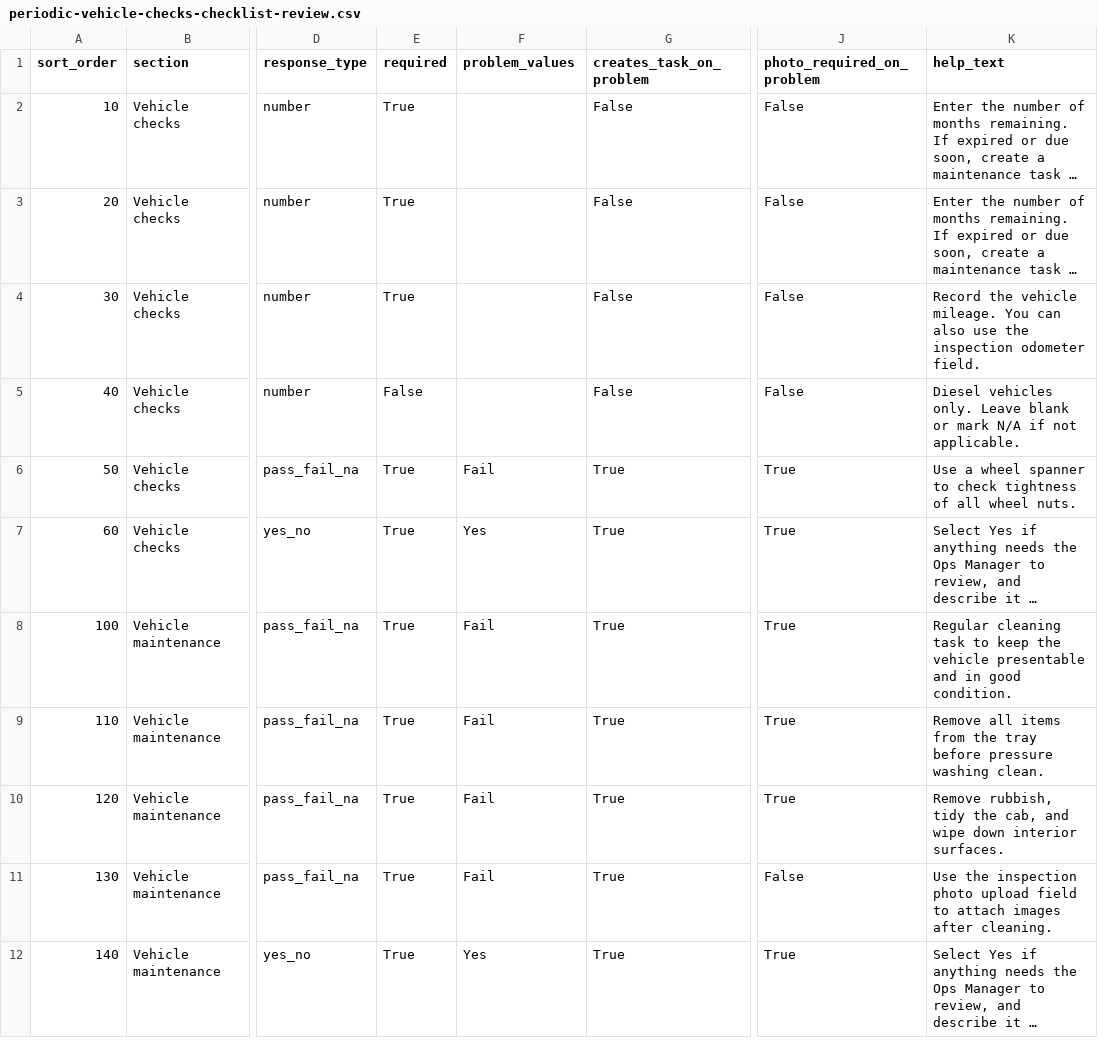
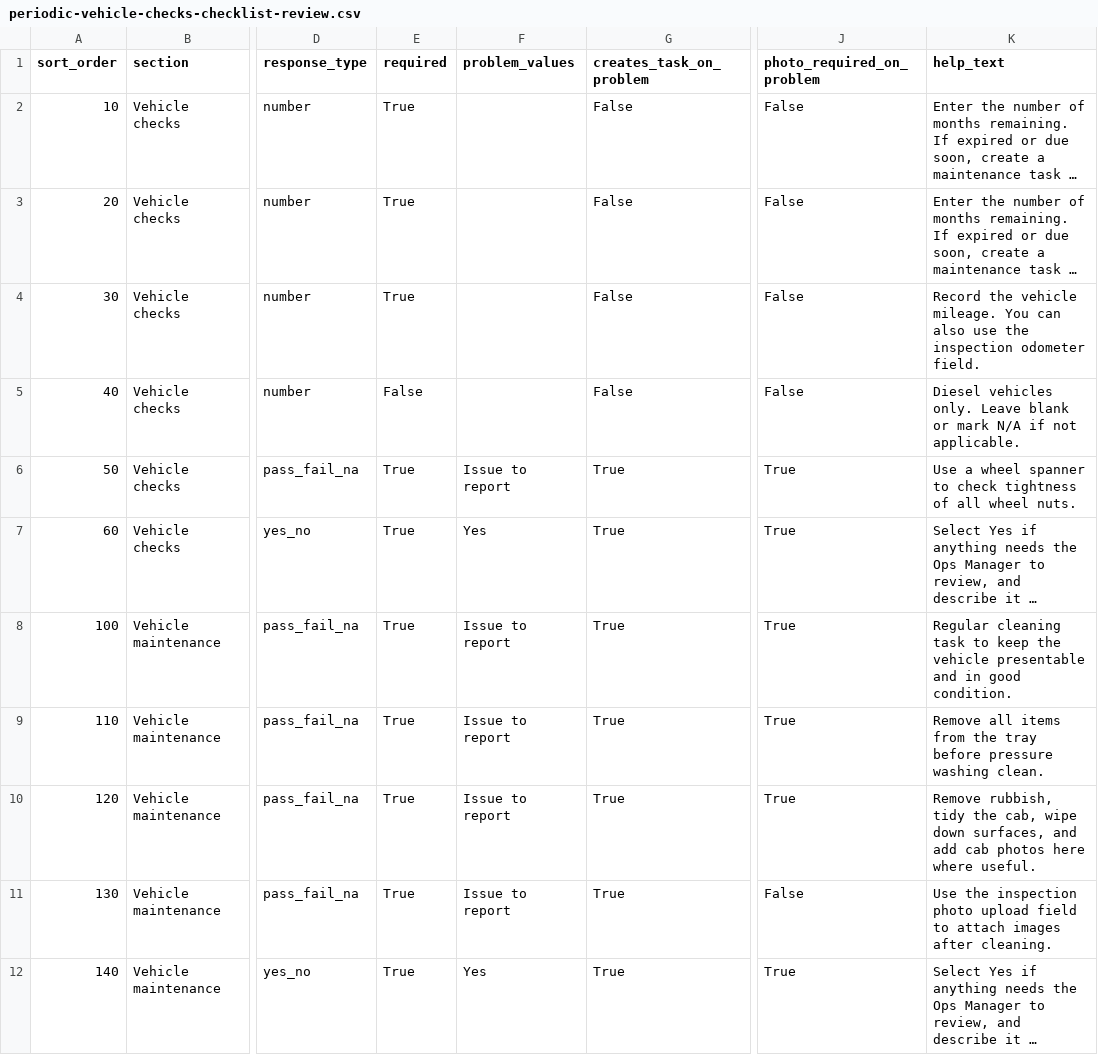
Before and after one commit to Sprayandwash/height-safety-register, a CSV file: periodic-vehicle-checks-checklist-review.csv, drawn as a sheet; only a part is shown, gaps mark what is left out; long unchanged cells end in …; the diff covers the shown part only; the diff names each change by its address in the sheet, - before the commit and + after, or states it on an @@ line.

```diff
--- a/periodic-vehicle-checks-checklist-review.csv
+++ b/periodic-vehicle-checks-checklist-review.csv
-F6 (problem_values): Fail
+F6 (problem_values): Issue to report
-F8:F11 (problem_values): Fail
+F8:F11 (problem_values): Issue to report
-K10 (help_text): …the cab, and wipe down interior surfaces.
+K10 (help_text): …the cab, wipe down surfaces, and add cab photos here where useful.
```
Also changed, not shown: 60 edited cells elsewhere in this file, 8 other files.
